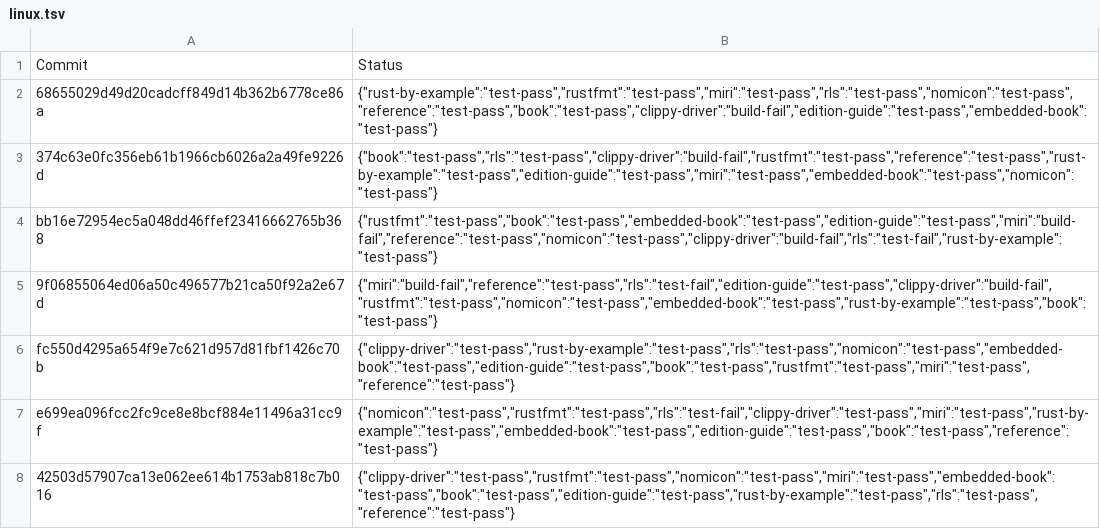
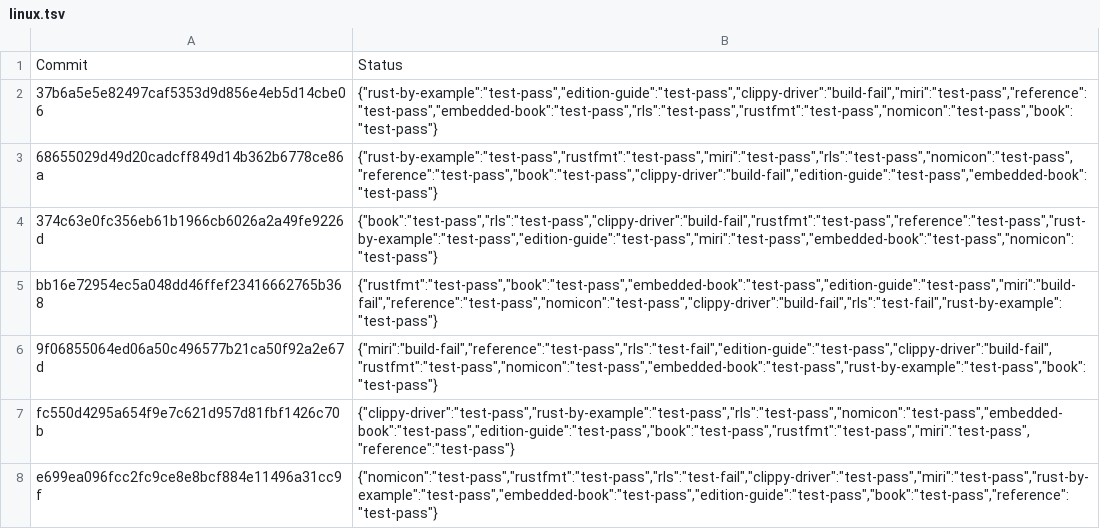
Before and after one commit to alexcrichton/rust-toolstate, a TSV file: history/linux.tsv, drawn as a sheet; only a part is shown; the shorter side is filled out with more unchanged rows.

Commit message:
(linux CI update)

```diff
--- a/history/linux.tsv
+++ b/history/linux.tsv
@@ -1,2 +1,3 @@
 Commit	Status
+37b6a5e5e82497caf5353d9d856e4eb5d14cbe06	{"rust-by-example":"test-pass","edition-guide":"test-pass","clippy-driver":"build-fail","miri":"test-pass","reference":"test-pass","embedded-book":"test-pass","rls":"test-pass","rustfmt":"test-pass","nomicon":"test-pass","book":"test-pass"}
 68655029d49d20cadcff849d14b362b6778ce86a	{"rust-by-example":"test-pass","rustfmt":"test-pass","miri":"test-pass","rls":"test-pass","nomicon":"test-pass","reference":"test-pass","book":"test-pass","clippy-driver":"build-fail","edition-guide":"test-pass","embedded-book":"test-pass"}
```
